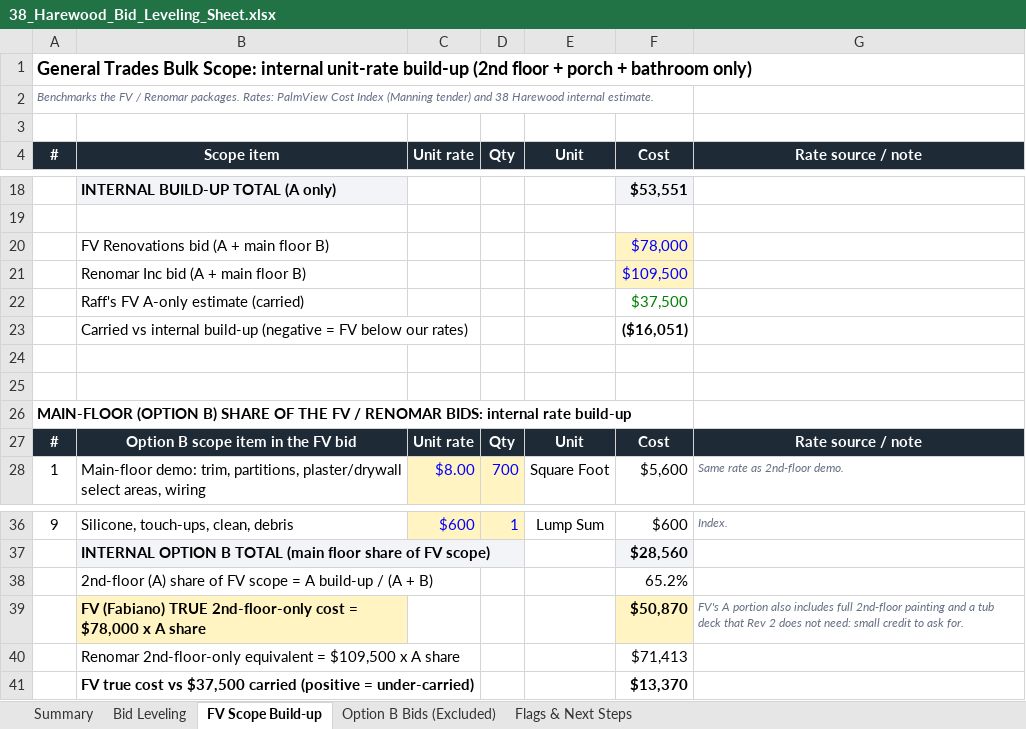
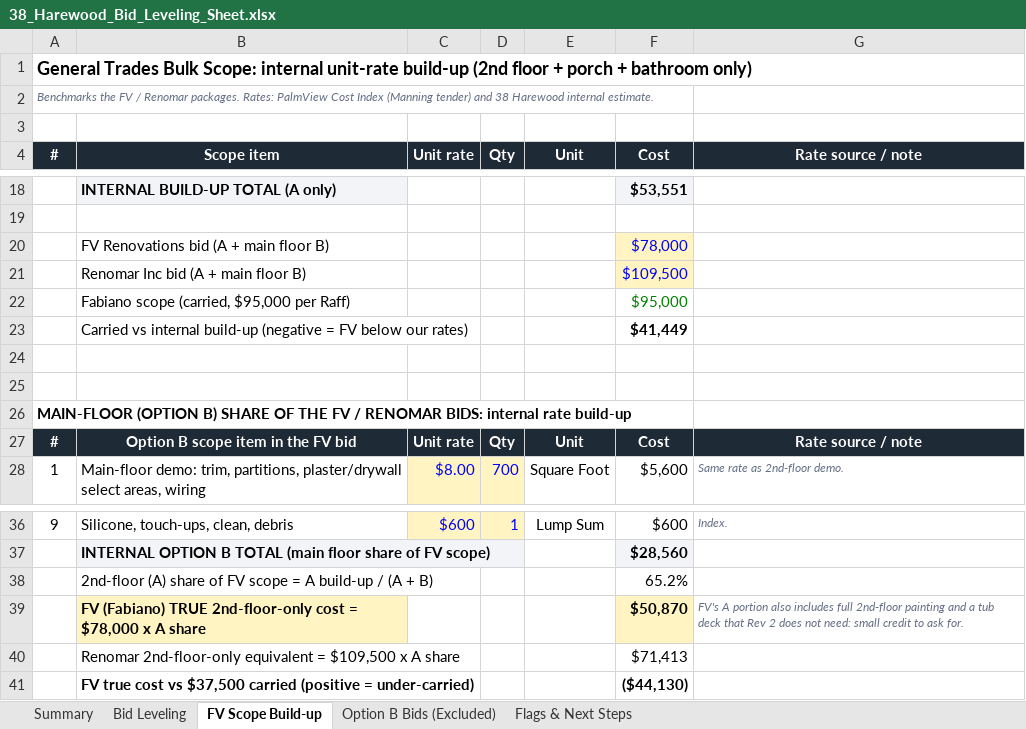
Before and after one commit to raff-cloud/laptop, an Excel workbook: Harewood/38_Harewood_Bid_Leveling_Sheet.xlsx, sheet FV Scope Build-up, drawn as a sheet; only a part is shown, gaps mark what is left out; values as stored, in another font and other column widths than the file's, no borders; removed rows and columns are numbered as before the commit, all else as after; the diff names each change by its address in the sheet, - before the commit and + after, or states it on an @@ line.

```diff
--- a/Harewood/38_Harewood_Bid_Leveling_Sheet.xlsx (sheet FV Scope Build-up)
+++ b/Harewood/38_Harewood_Bid_Leveling_Sheet.xlsx (sheet FV Scope Build-up)
-row 22:  | Raff's FV A-only estimate (carried) |  |  |  | $37,500
+row 22:  | Fabiano scope (carried, $95,000 per Raff) |  |  |  | $95,000
-F23 (Cost): ($16,051)
+F23 (Cost): $41,449
-F41 (Cost): $13,370
+F41 (Cost): ($44,130)
```
Also changed, not shown: sheet Bid Leveling, sheet Summary, Harewood/38_Harewood_Raff_Budget_Timeline_Overhead.xlsx.
